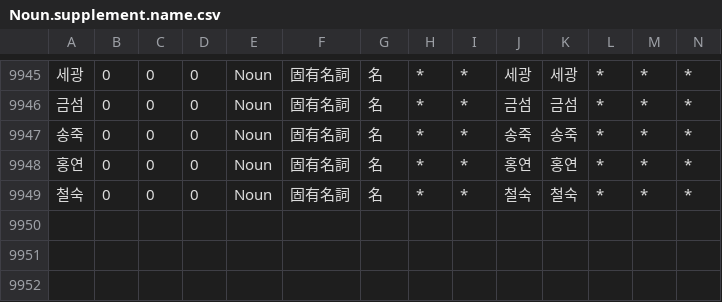
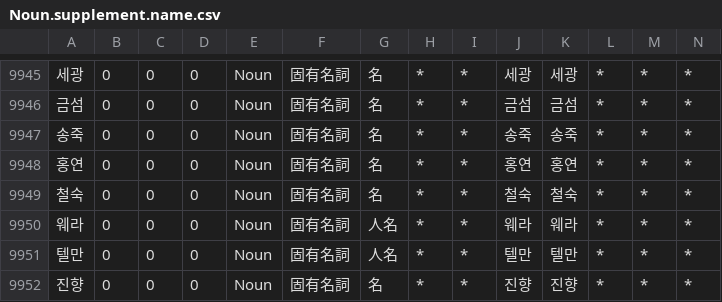
Before and after one commit to okikirmui/handic, a CSV file: seed/Noun.supplement.name.csv, drawn as a sheet; only a part is shown, gaps mark what is left out; rows hold the shown columns only; the diff names each change by its address in the sheet, - before the commit and + after, or states it on an @@ line.

```diff
--- a/seed/Noun.supplement.name.csv
+++ b/seed/Noun.supplement.name.csv
+row 9950: 웨라 | 0 | 0 | 0 | Noun | 固有名詞 | 人名 | * | * | 웨라 | 웨라 | * | * | *
+row 9951: 텔만 | 0 | 0 | 0 | Noun | 固有名詞 | 人名 | * | * | 텔만 | 텔만 | * | * | *
+row 9952: 진향 | 0 | 0 | 0 | Noun | 固有名詞 | 名 | * | * | 진향 | 진향 | * | * | *
```
Also changed, not shown: seed/Ending.csv, 1 other file.
